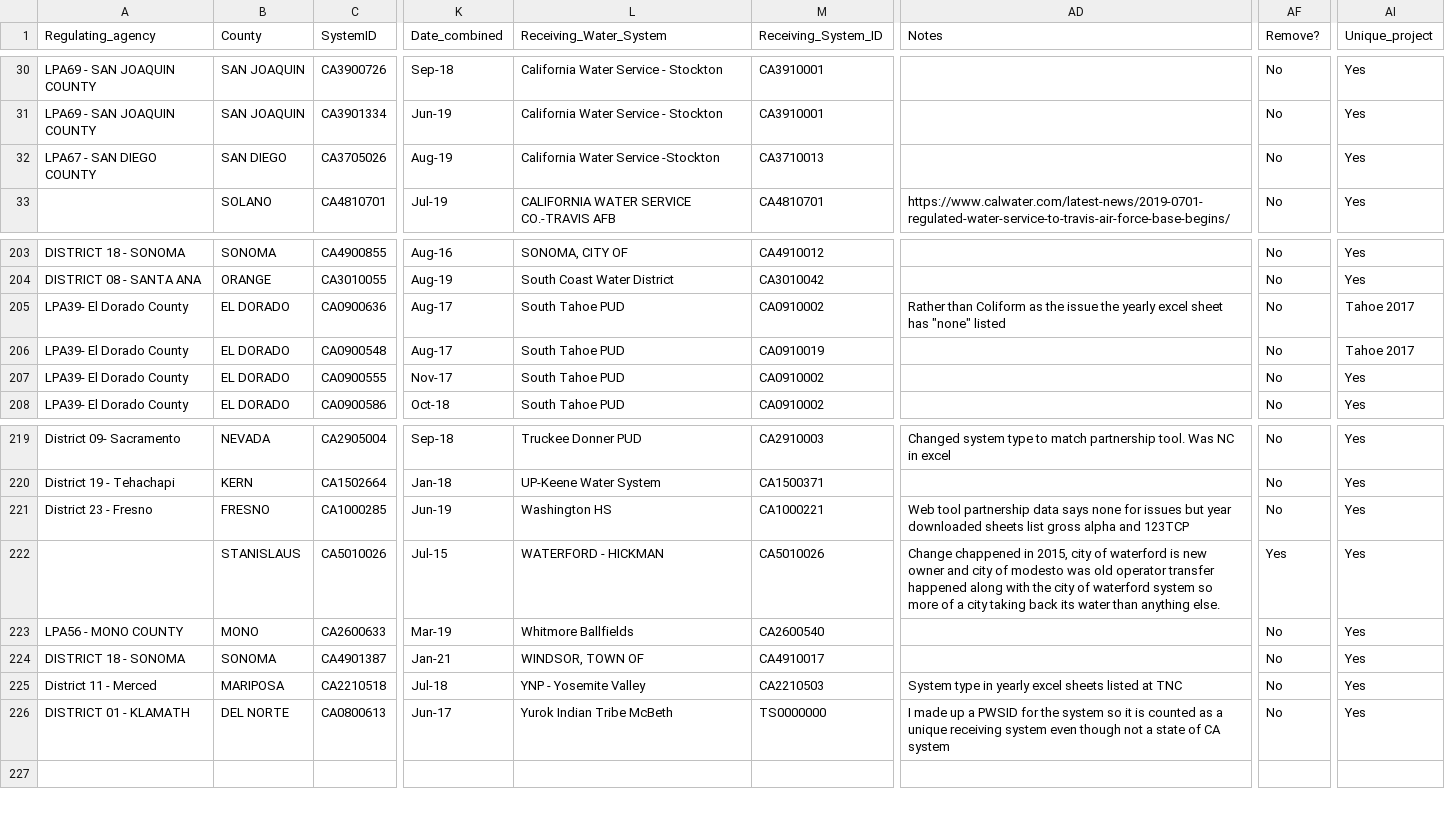
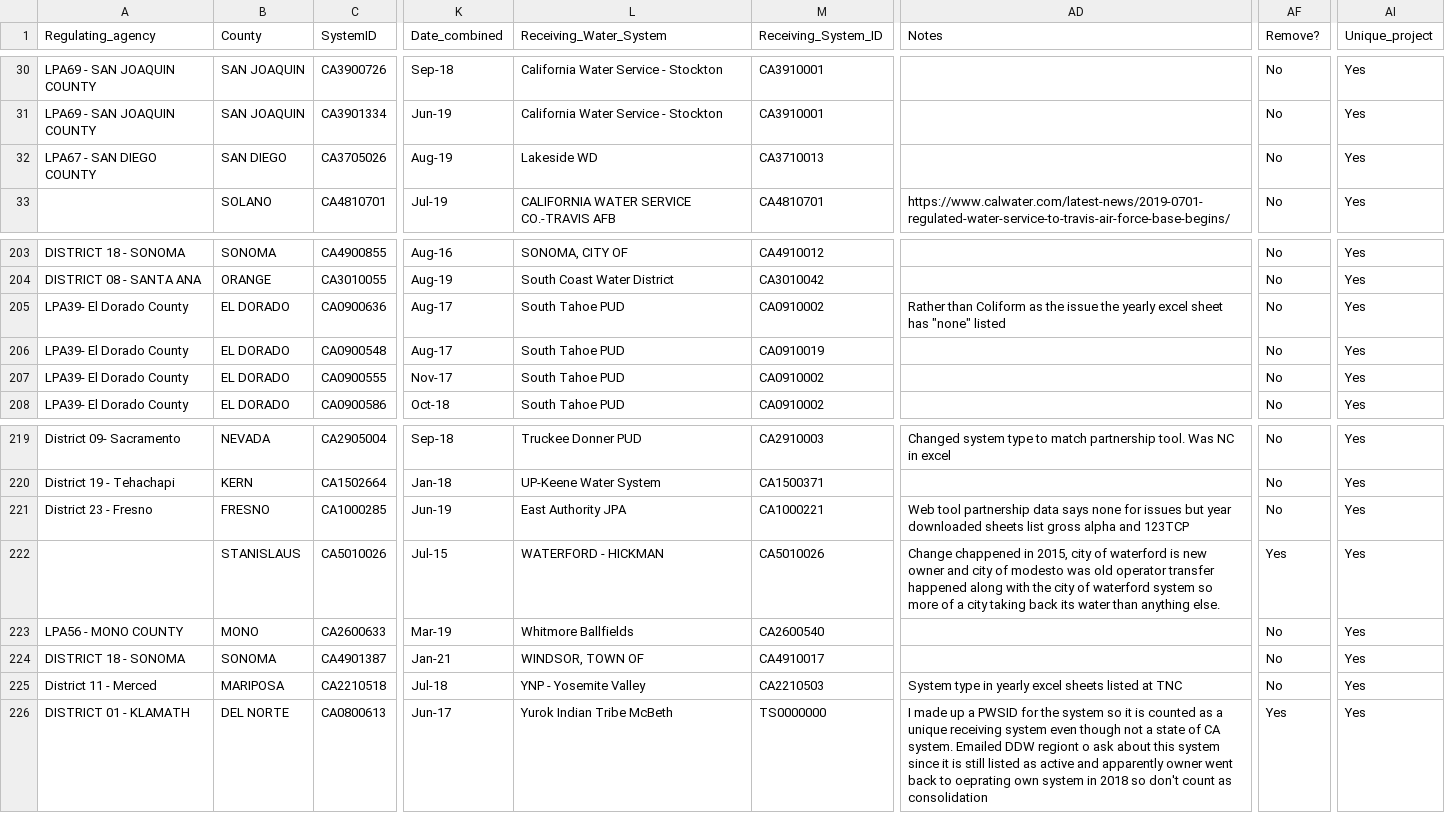
Before and after one commit to kkdobbin/Consolidations, a CSV file: Data/Master_copy_6.22.22.csv, drawn as a sheet; only a part is shown, gaps mark what is left out; the diff names each change by its address in the sheet, - before the commit and + after, or states it on an @@ line.

Commit message:
Final project updates

```diff
--- a/Data/Master_copy_6.22.22.csv
+++ b/Data/Master_copy_6.22.22.csv
-L32 (Receiving_Water_System): California Water Service -Stockton
+L32 (Receiving_Water_System): Lakeside WD
-AI205:AI206 (Unique_project): Tahoe 2017
+AI205:AI206 (Unique_project): Yes
-L221 (Receiving_Water_System): Washington HS
+L221 (Receiving_Water_System): East Authority JPA
-AD226 (Notes): …of CA system
+AD226 (Notes): …of CA system. Emailed DDW regiont o ask about this system since it is still listed as active and apparently owner went back to oeprating own system in 2018 so don't count as consolidation
-AF226 (Remove?): No
+AF226 (Remove?): Yes
```
Also changed, not shown: 18 other files.
